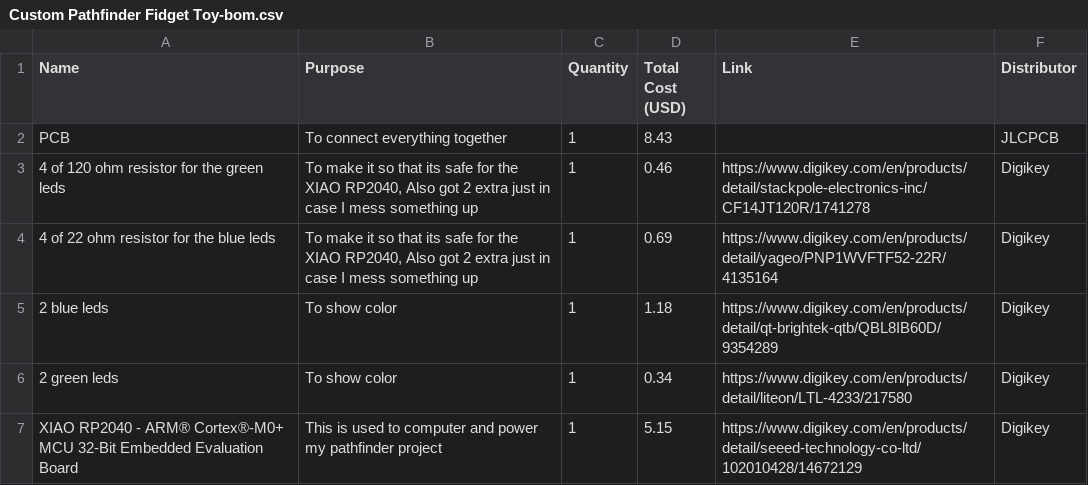
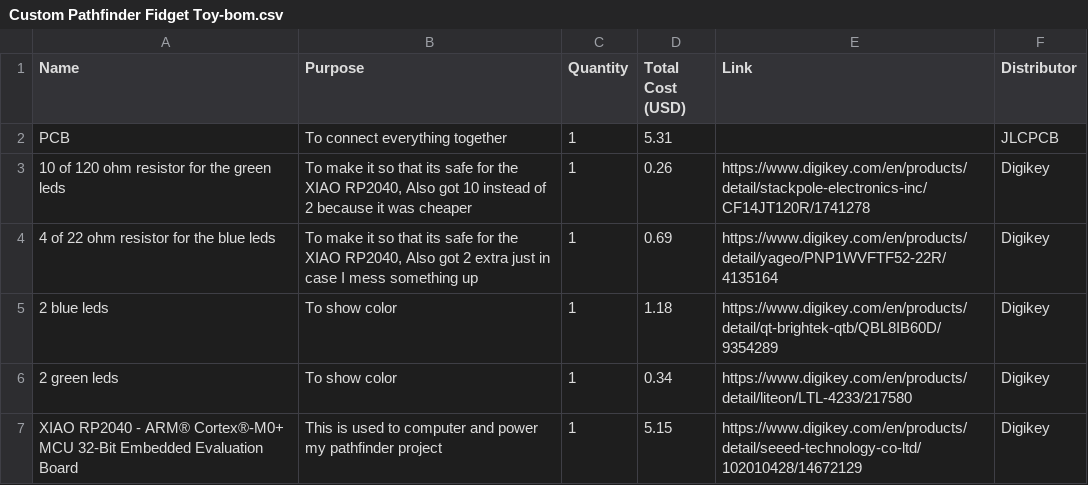
Before and after one commit to KnoxE67/CUSTOM-PATHFINDER-FIDGET-TOY, a CSV file: Custom Pathfinder Fidget Toy-bom.csv, drawn as a sheet.

```diff
--- a/Custom Pathfinder Fidget Toy-bom.csv
+++ b/Custom Pathfinder Fidget Toy-bom.csv
@@ -1,4 +1,4 @@
 Name,Purpose,Quantity,Total Cost (USD),Link,Distributor
-"PCB","To connect everything together",1,8.43,"","JLCPCB"
-"4 of 120 ohm resistor for the green leds","To make it so that its safe for the XIAO RP2040, Also got 2 extra just in case I mess something up",1,0.46,"https://www.digikey.com/en/products/detail/stackpole-electronics-inc/CF14JT120R/1741278","Digikey"
+"PCB","To connect everything together",1,5.31,"","JLCPCB"
+"10 of 120 ohm resistor for the green leds","To make it so that its safe for the XIAO RP2040, Also got 10 instead of 2 because it was cheaper",1,0.26,"https://www.digikey.com/en/products/detail/stackpole-electronics-inc/CF14JT120R/1741278","Digikey"
 "4 of 22 ohm resistor for the blue leds","To make it so that its safe for the XIAO RP2040, Also got 2 extra just in case I mess something up",1,0.69,"https://www.digikey.com/en/products/detail/yageo/PNP1WVFTF52-22R/4135164","Digikey"
```
